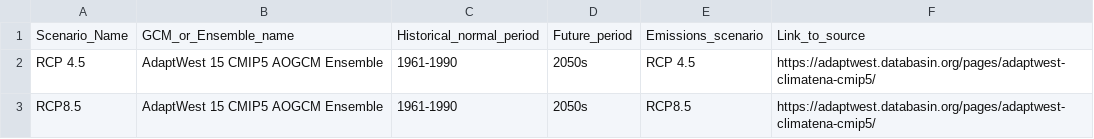
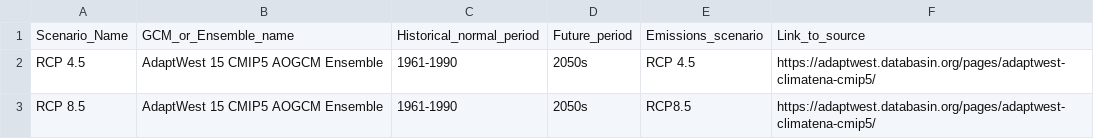
Before and after one commit to LandSciTech/ccviR, a CSV file: inst/extdata/clim_files/processed/climate_data_readme.csv, drawn as a sheet.

Commit message:
fix climate data readme

```diff
--- a/inst/extdata/clim_files/processed/climate_data_readme.csv
+++ b/inst/extdata/clim_files/processed/climate_data_readme.csv
@@ -2,2 +2,2 @@
 "RCP 4.5","AdaptWest 15 CMIP5 AOGCM Ensemble","1961-1990","2050s","RCP 4.5","https://adaptwest.databasin.org/pages/adaptwest-climatena-cmip5/"
-"RCP8.5","AdaptWest 15 CMIP5 AOGCM Ensemble","1961-1990","2050s","RCP8.5","https://adaptwest.databasin.org/pages/adaptwest-climatena-cmip5/"
+"RCP 8.5","AdaptWest 15 CMIP5 AOGCM Ensemble","1961-1990","2050s","RCP8.5","https://adaptwest.databasin.org/pages/adaptwest-climatena-cmip5/"
```
